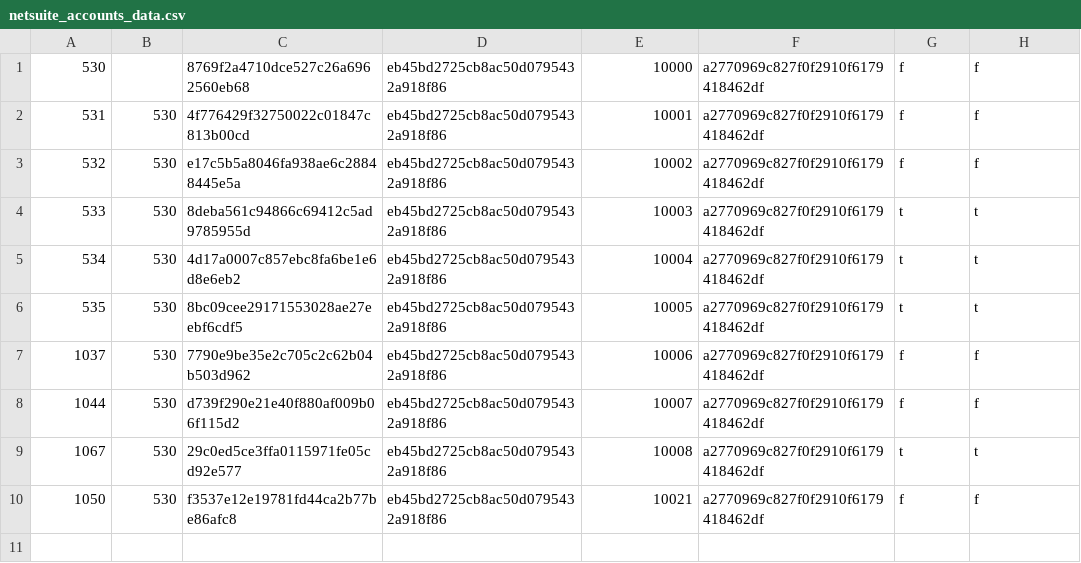
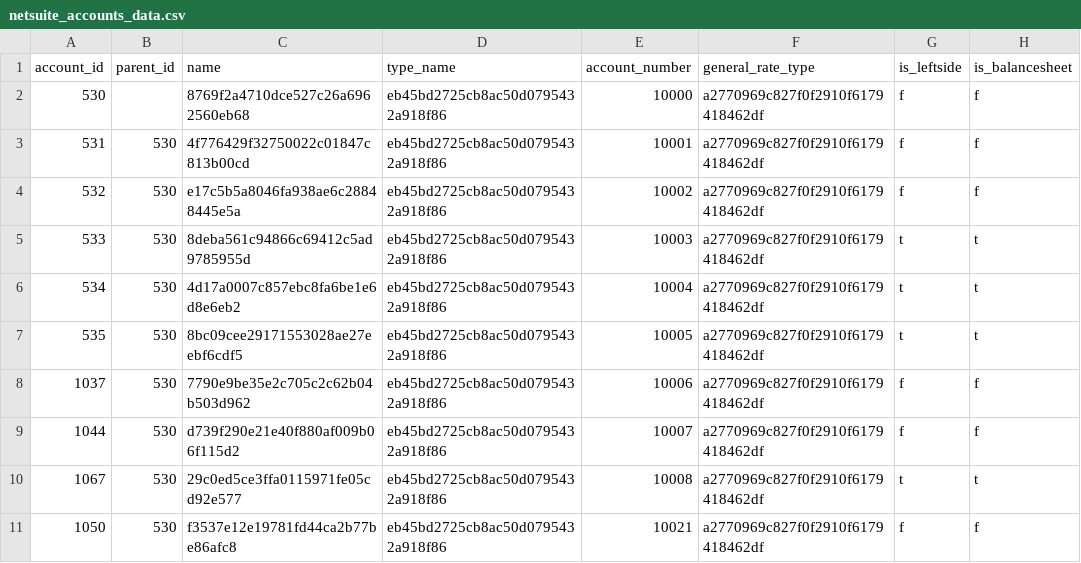
Before and after one commit to fivetran/dbt_netsuite_source, a CSV file: integration_tests/seeds/netsuite_accounts_data.csv, drawn as a sheet.

Commit message:
add seed field name column

```diff
--- a/integration_tests/seeds/netsuite_accounts_data.csv
+++ b/integration_tests/seeds/netsuite_accounts_data.csv
@@ -1 +1,2 @@
+account_id,parent_id,name,type_name,account_number,general_rate_type,is_leftside,is_balancesheet
 530,,8769f2a4710dce527c26a6962560eb68,eb45bd2725cb8ac50d0795432a918f86,10000,a2770969c827f0f2910f6179418462df,f,f
```
Also changed, not shown: 4 other files.
